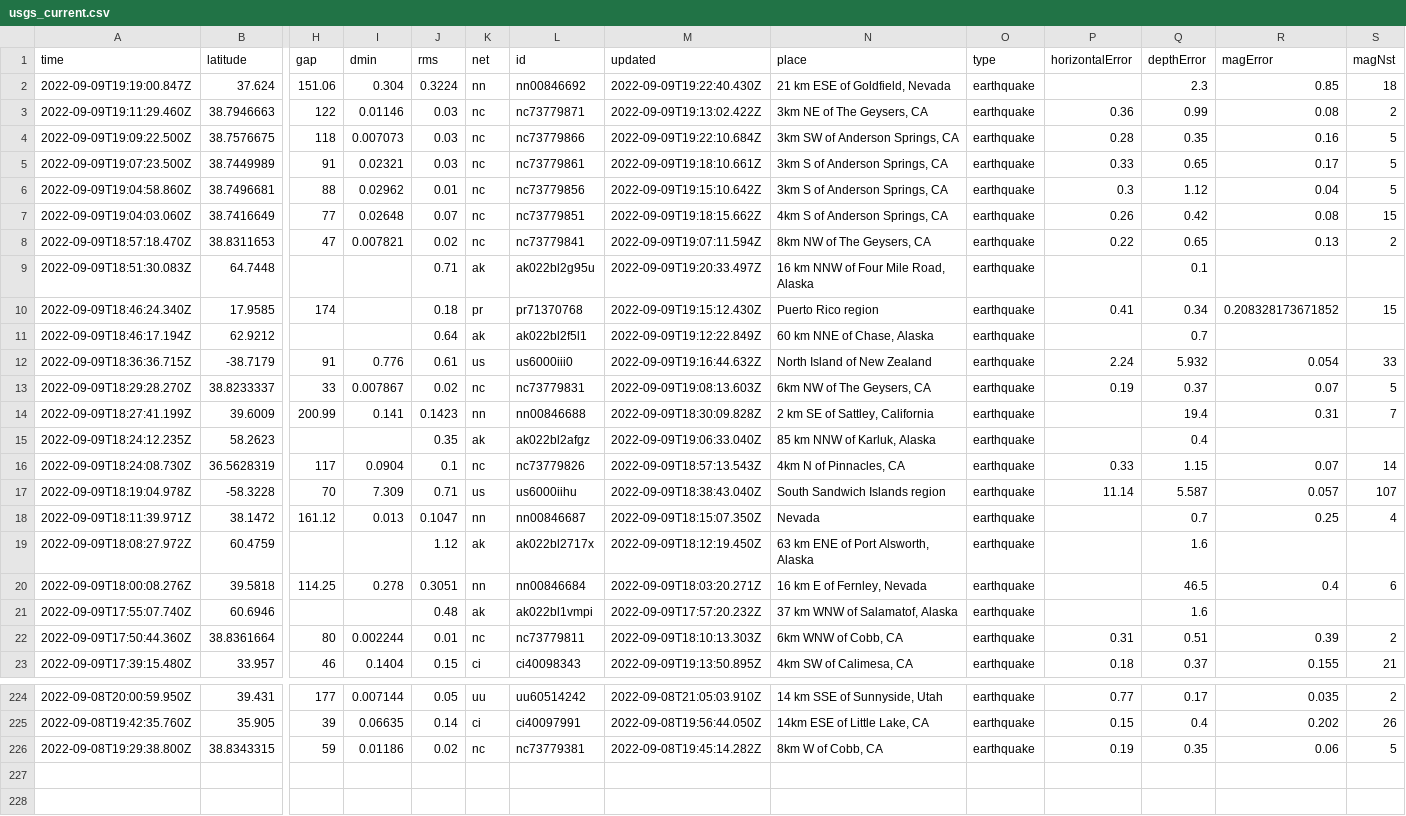
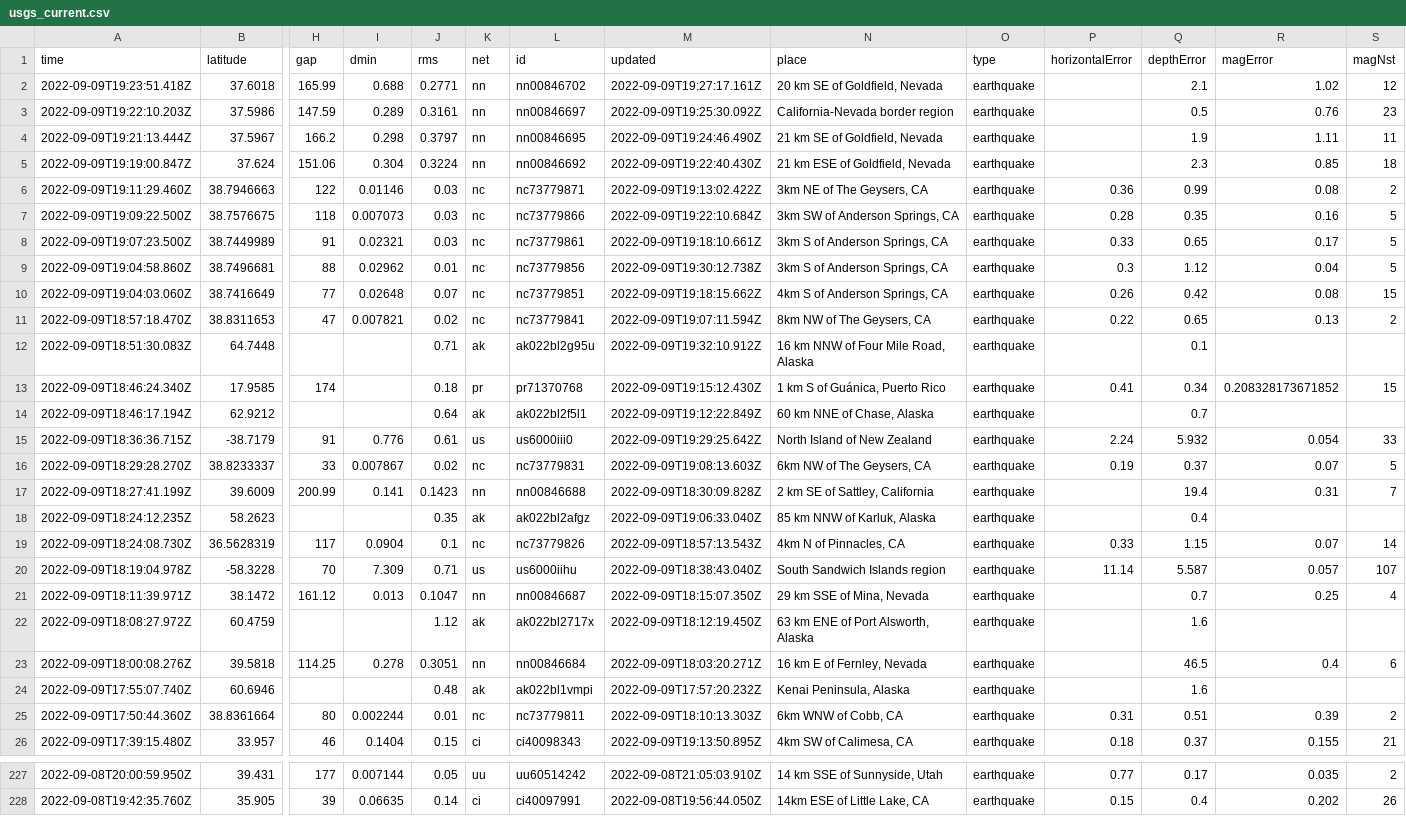
Before and after one commit to mattrehbein/nicar22-github-actions, a CSV file: usgs_current.csv, drawn as a sheet; only a part is shown, gaps mark what is left out; removed rows and columns are numbered as before the commit, all else as after; rows hold the shown columns only; the diff covers the shown part only; the diff names each change by its address in the sheet, - before the commit and + after, or states it on an @@ line.

```diff
--- a/usgs_current.csv
+++ b/usgs_current.csv
+row 2: 2022-09-09T19:23:51.418Z | 37.6018 | 165.99 | 0.688 | 0.2771 | nn | nn00846702 | 2022-09-09T19:27:17.161Z | 20 km SE of Goldfield, Nevada | earthquake |  | 2.1 | 1.02 | 12
+row 3: 2022-09-09T19:22:10.203Z | 37.5986 | 147.59 | 0.289 | 0.3161 | nn | nn00846697 | 2022-09-09T19:25:30.092Z | California-Nevada border region | earthquake |  | 0.5 | 0.76 | 23
+row 4: 2022-09-09T19:21:13.444Z | 37.5967 | 166.2 | 0.298 | 0.3797 | nn | nn00846695 | 2022-09-09T19:24:46.490Z | 21 km SE of Goldfield, Nevada | earthquake |  | 1.9 | 1.11 | 11
-M9 (updated): 2022-09-09T19:15:10.642Z
+M9 (updated): 2022-09-09T19:30:12.738Z
-M12 (updated): 2022-09-09T19:20:33.497Z
+M12 (updated): 2022-09-09T19:32:10.912Z
-N13 (place): Puerto Rico region
+N13 (place): 1 km S of Guánica, Puerto Rico
-M15 (updated): 2022-09-09T19:16:44.632Z
+M15 (updated): 2022-09-09T19:29:25.642Z
-N21 (place): Nevada
+N21 (place): 29 km SSE of Mina, Nevada
-N24 (place): 37 km WNW of Salamatof, Alaska
+N24 (place): Kenai Peninsula, Alaska
-row 226: 2022-09-08T19:29:38.800Z | 38.8343315 | 59 | 0.01186 | 0.02 | nc | nc73779381 | 2022-09-08T19:45:14.282Z | 8km W of Cobb, CA | earthquake | 0.19 | 0.35 | 0.06 | 5
```
Also changed, not shown: 25 edited cells elsewhere in this file.
